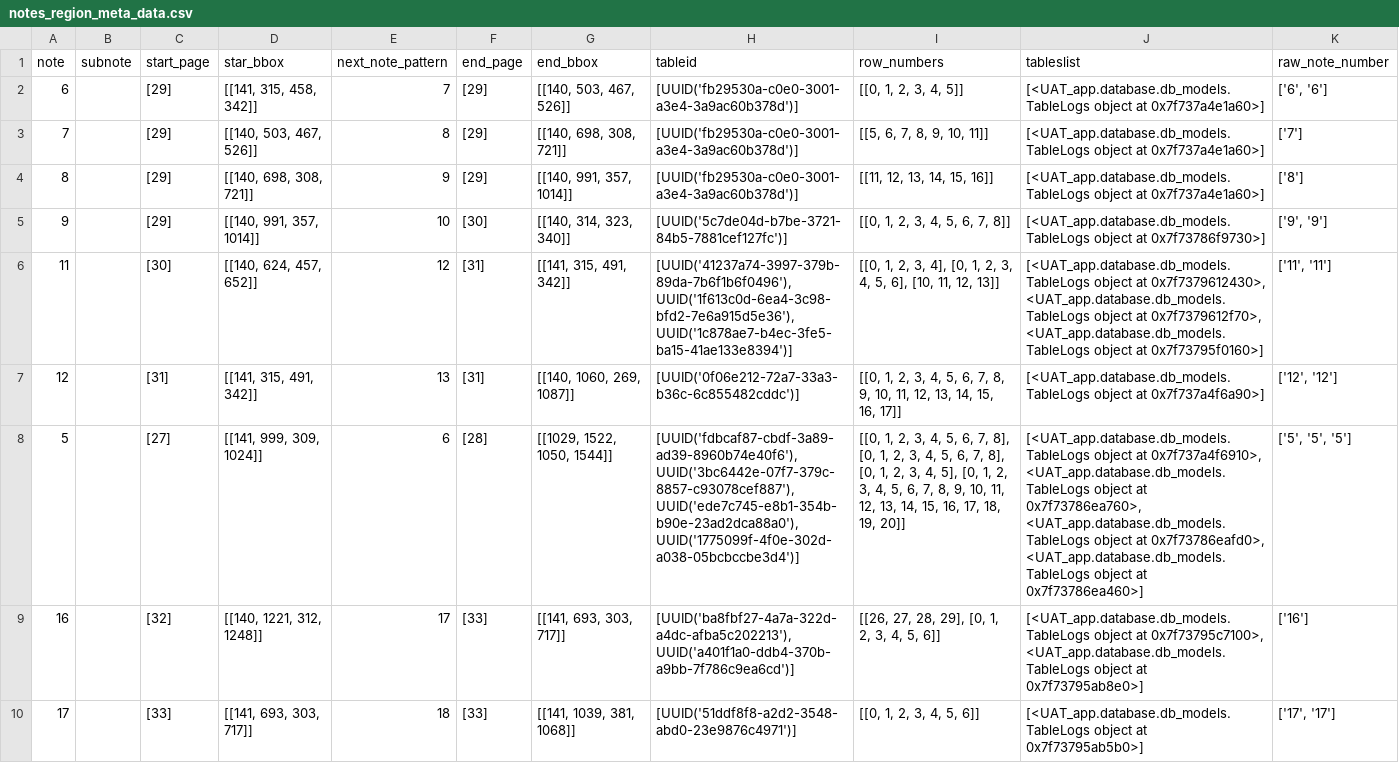
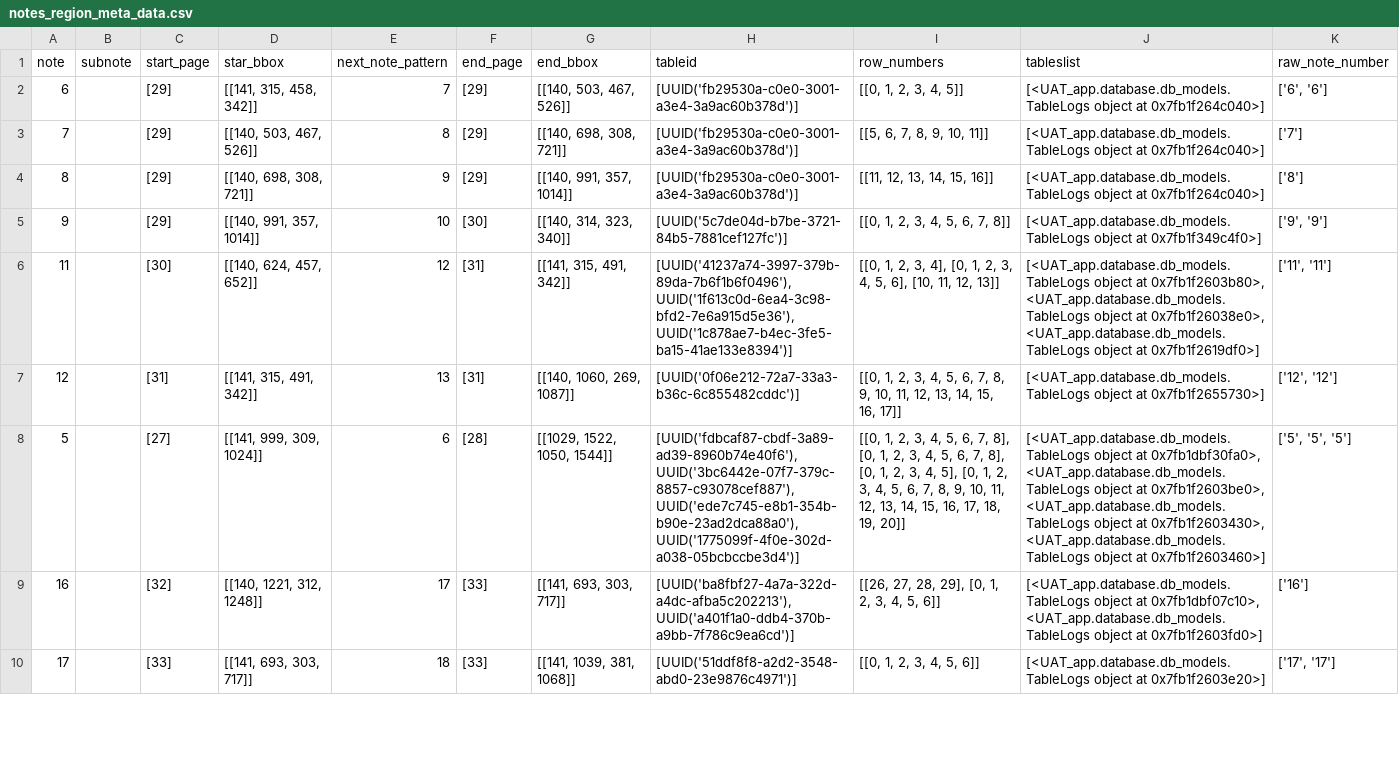
Before and after one commit to AI-paltan/crm_syd_main_app_2, a CSV file: LOGS/3b240079-c7d6-43e1-b628-fd4d318780f4/main_page_service_output/notes_region_meta_data.csv, drawn as a sheet; only a part is shown; the diff covers the shown part only; the diff names each change by its address in the sheet, - before the commit and + after, or states it on an @@ line.

```diff
--- a/LOGS/3b240079-c7d6-43e1-b628-fd4d318780f4/main_page_service_output/notes_region_meta_data.csv
+++ b/LOGS/3b240079-c7d6-43e1-b628-fd4d318780f4/main_page_service_output/notes_region_meta_data.csv
-J2:J4 (tableslist): …object at 0x7f737a4e1a60>]
+J2:J4 (tableslist): …object at 0x7fb1f264c040>]
-J5 (tableslist): …object at 0x7f73786f9730>]
+J5 (tableslist): …object at 0x7fb1f349c4f0>]
-J6 (tableslist): …object at 0x7f7379612430>, <UAT_app.database.db_models.TableLogs object at 0x7f7379612f70>, <UAT_app.database.db_models.TableLogs object at 0x7f73795f0160>]
+J6 (tableslist): …object at 0x7fb1f2603b80>, <UAT_app.database.db_models.TableLogs object at 0x7fb1f26038e0>, <UAT_app.database.db_models.TableLogs object at 0x7fb1f2619df0>]
-J7 (tableslist): …object at 0x7f737a4f6a90>]
+J7 (tableslist): …object at 0x7fb1f2655730>]
-J8 (tableslist): …object at 0x7f737a4f6910>, <UAT_app.database.db_models.TableLogs object at 0x7f73786ea760>, <UAT_app.database.db_models.TableLogs object at 0x7f73786eafd0>, <UAT_app.database.db_models.TableLogs object at 0x7f73786ea460>]
+J8 (tableslist): …object at 0x7fb1dbf30fa0>, <UAT_app.database.db_models.TableLogs object at 0x7fb1f2603be0>, <UAT_app.database.db_models.TableLogs object at 0x7fb1f2603430>, <UAT_app.database.db_models.TableLogs object at 0x7fb1f2603460>]
-J9 (tableslist): …object at 0x7f73795c7100>, <UAT_app.database.db_models.TableLogs object at 0x7f73795ab8e0>]
+J9 (tableslist): …object at 0x7fb1dbf07c10>, <UAT_app.database.db_models.TableLogs object at 0x7fb1f2603fd0>]
-J10 (tableslist): …object at 0x7f73795ab5b0>]
+J10 (tableslist): …object at 0x7fb1f2603e20>]
```
Also changed, not shown: 8 edited cells elsewhere in this file, 37 other files.
